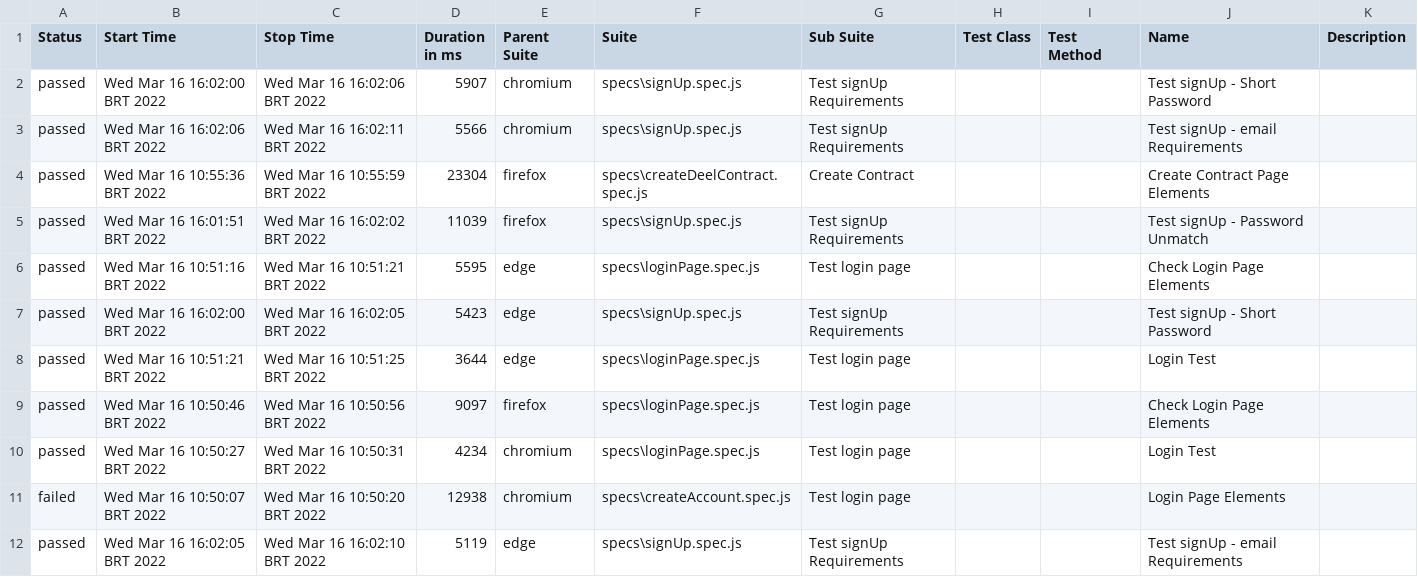
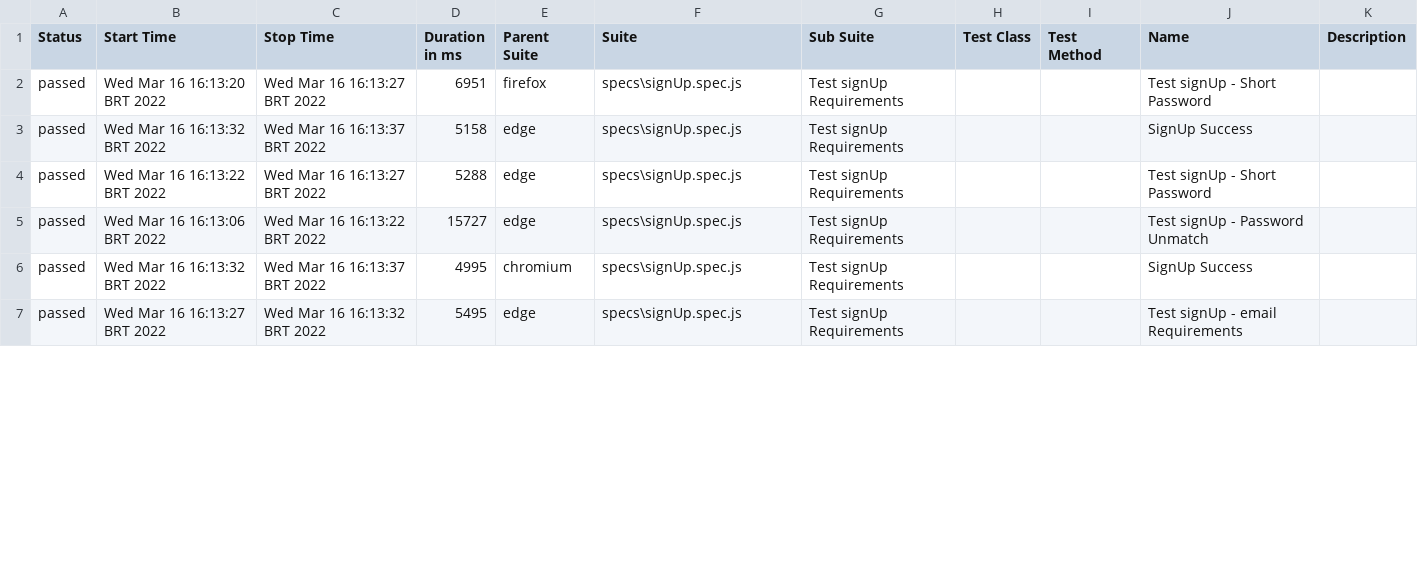
Before and after one commit to ricardopolanski/deel_challenge, a CSV file: allure-report/data/suites.csv, drawn as a sheet; only a part is shown; the diff covers the shown part only.

Commit message:
createAccount.spec.js commented

```diff
--- a/allure-report/data/suites.csv
+++ b/allure-report/data/suites.csv
@@ -1,12 +1,7 @@
 "Status","Start Time","Stop Time","Duration in ms","Parent Suite","Suite","Sub Suite","Test Class","Test Method","Name","Description"
-"passed","Wed Mar 16 16:02:00 BRT 2022","Wed Mar 16 16:02:06 BRT 2022","5907","chromium","specs\signUp.spec.js","Test signUp Requirements","","","Test signUp - Short Password",""
-"passed","Wed Mar 16 16:02:06 BRT 2022","Wed Mar 16 16:02:11 BRT 2022","5566","chromium","specs\signUp.spec.js","Test signUp Requirements","","","Test signUp - email Requirements",""
-"passed","Wed Mar 16 10:55:36 BRT 2022","Wed Mar 16 10:55:59 BRT 2022","23304","firefox","specs\createDeelContract.spec.js","Create Contract","","","Create Contract Page Elements",""
-"passed","Wed Mar 16 16:01:51 BRT 2022","Wed Mar 16 16:02:02 BRT 2022","11039","firefox","specs\signUp.spec.js","Test signUp Requirements","","","Test signUp - Password Unmatch",""
-"passed","Wed Mar 16 10:51:16 BRT 2022","Wed Mar 16 10:51:21 BRT 2022","5595","edge","specs\loginPage.spec.js","Test login page","","","Check Login Page Elements",""
-"passed","Wed Mar 16 16:02:00 BRT 2022","Wed Mar 16 16:02:05 BRT 2022","5423","edge","specs\signUp.spec.js","Test signUp Requirements","","","Test signUp - Short Password",""
-"passed","Wed Mar 16 10:51:21 BRT 2022","Wed Mar 16 10:51:25 BRT 2022","3644","edge","specs\loginPage.spec.js","Test login page","","","Login Test",""
-"passed","Wed Mar 16 10:50:46 BRT 2022","Wed Mar 16 10:50:56 BRT 2022","9097","firefox","specs\loginPage.spec.js","Test login page","","","Check Login Page Elements",""
-"passed","Wed Mar 16 10:50:27 BRT 2022","Wed Mar 16 10:50:31 BRT 2022","4234","chromium","specs\loginPage.spec.js","Test login page","","","Login Test",""
-"failed","Wed Mar 16 10:50:07 BRT 2022","Wed Mar 16 10:50:20 BRT 2022","12938","chromium","specs\createAccount.spec.js","Test login page","","","Login Page Elements",""
-"passed","Wed Mar 16 16:02:05 BRT 2022","Wed Mar 16 16:02:10 BRT 2022","5119","edge","specs\signUp.spec.js","Test signUp Requirements","","","Test signUp - email Requirements",""
+"passed","Wed Mar 16 16:13:20 BRT 2022","Wed Mar 16 16:13:27 BRT 2022","6951","firefox","specs\signUp.spec.js","Test signUp Requirements","","","Test signUp - Short Password",""
+"passed","Wed Mar 16 16:13:32 BRT 2022","Wed Mar 16 16:13:37 BRT 2022","5158","edge","specs\signUp.spec.js","Test signUp Requirements","","","SignUp Success",""
+"passed","Wed Mar 16 16:13:22 BRT 2022","Wed Mar 16 16:13:27 BRT 2022","5288","edge","specs\signUp.spec.js","Test signUp Requirements","","","Test signUp - Short Password",""
+"passed","Wed Mar 16 16:13:06 BRT 2022","Wed Mar 16 16:13:22 BRT 2022","15727","edge","specs\signUp.spec.js","Test signUp Requirements","","","Test signUp - Password Unmatch",""
+"passed","Wed Mar 16 16:13:32 BRT 2022","Wed Mar 16 16:13:37 BRT 2022","4995","chromium","specs\signUp.spec.js","Test signUp Requirements","","","SignUp Success",""
+"passed","Wed Mar 16 16:13:27 BRT 2022","Wed Mar 16 16:13:32 BRT 2022","5495","edge","specs\signUp.spec.js","Test signUp Requirements","","","Test signUp - email Requirements",""
```
Also changed, not shown: 7 removed rows and 24 edited cells elsewhere in this file, 30 other files.
